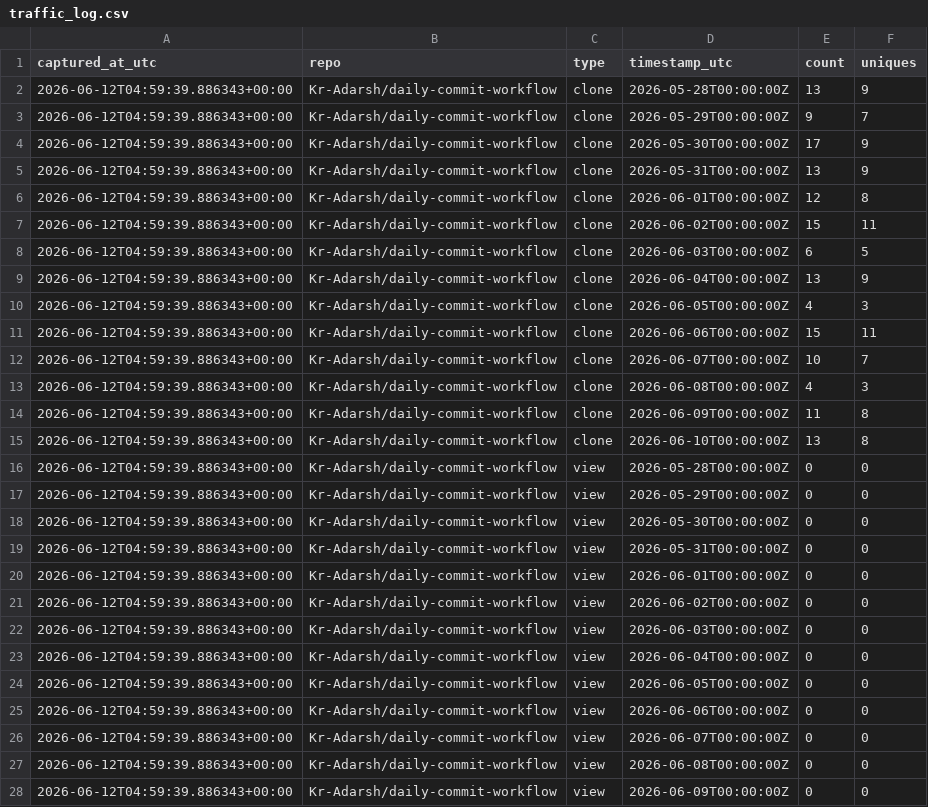
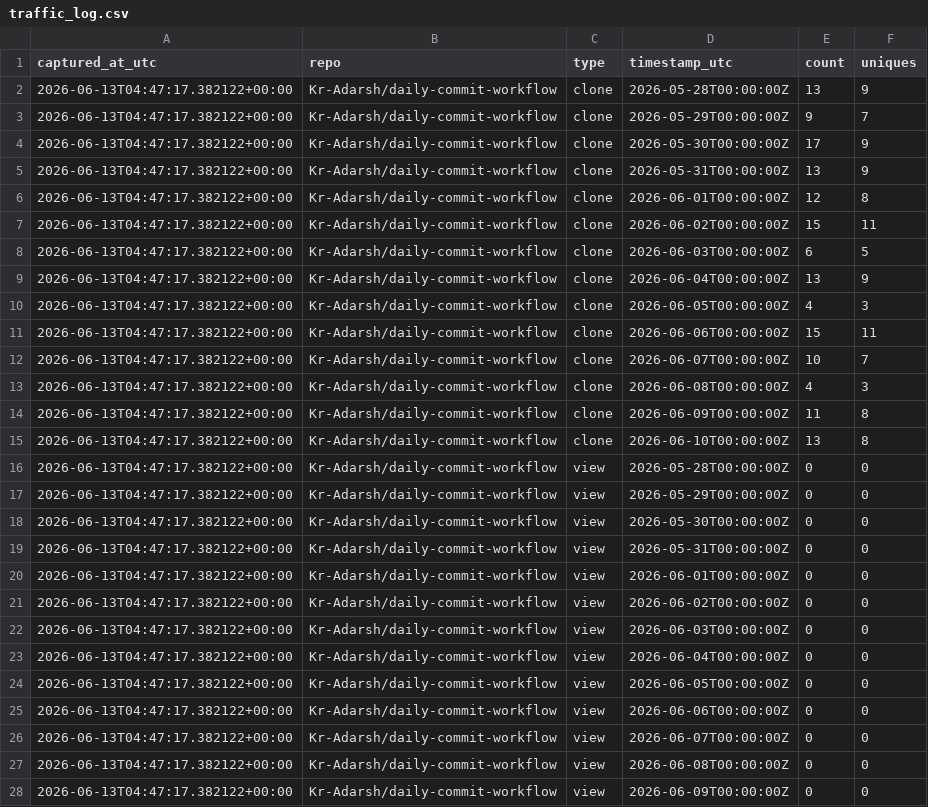
Before and after one commit to Kr-Adarsh/git-traffic-log, a CSV file: traffic/traffic_log.csv, drawn as a sheet; only a part is shown; the diff covers the shown part only.

```diff
--- a/traffic/traffic_log.csv
+++ b/traffic/traffic_log.csv
@@ -1,28 +1,28 @@
 captured_at_utc,repo,type,timestamp_utc,count,uniques
-2026-06-12T04:59:39.886343+00:00,Kr-Adarsh/daily-commit-workflow,clone,2026-05-28T00:00:00Z,13,9
-2026-06-12T04:59:39.886343+00:00,Kr-Adarsh/daily-commit-workflow,clone,2026-05-29T00:00:00Z,9,7
-2026-06-12T04:59:39.886343+00:00,Kr-Adarsh/daily-commit-workflow,clone,2026-05-30T00:00:00Z,17,9
-2026-06-12T04:59:39.886343+00:00,Kr-Adarsh/daily-commit-workflow,clone,2026-05-31T00:00:00Z,13,9
-2026-06-12T04:59:39.886343+00:00,Kr-Adarsh/daily-commit-workflow,clone,2026-06-01T00:00:00Z,12,8
-2026-06-12T04:59:39.886343+00:00,Kr-Adarsh/daily-commit-workflow,clone,2026-06-02T00:00:00Z,15,11
-2026-06-12T04:59:39.886343+00:00,Kr-Adarsh/daily-commit-workflow,clone,2026-06-03T00:00:00Z,6,5
-2026-06-12T04:59:39.886343+00:00,Kr-Adarsh/daily-commit-workflow,clone,2026-06-04T00:00:00Z,13,9
-2026-06-12T04:59:39.886343+00:00,Kr-Adarsh/daily-commit-workflow,clone,2026-06-05T00:00:00Z,4,3
-2026-06-12T04:59:39.886343+00:00,Kr-Adarsh/daily-commit-workflow,clone,2026-06-06T00:00:00Z,15,11
-2026-06-12T04:59:39.886343+00:00,Kr-Adarsh/daily-commit-workflow,clone,2026-06-07T00:00:00Z,10,7
-2026-06-12T04:59:39.886343+00:00,Kr-Adarsh/daily-commit-workflow,clone,2026-06-08T00:00:00Z,4,3
-2026-06-12T04:59:39.886343+00:00,Kr-Adarsh/daily-commit-workflow,clone,2026-06-09T00:00:00Z,11,8
-2026-06-12T04:59:39.886343+00:00,Kr-Adarsh/daily-commit-workflow,clone,2026-06-10T00:00:00Z,13,8
-2026-06-12T04:59:39.886343+00:00,Kr-Adarsh/daily-commit-workflow,view,2026-05-28T00:00:00Z,0,0
-2026-06-12T04:59:39.886343+00:00,Kr-Adarsh/daily-commit-workflow,view,2026-05-29T00:00:00Z,0,0
-2026-06-12T04:59:39.886343+00:00,Kr-Adarsh/daily-commit-workflow,view,2026-05-30T00:00:00Z,0,0
-2026-06-12T04:59:39.886343+00:00,Kr-Adarsh/daily-commit-workflow,view,2026-05-31T00:00:00Z,0,0
-2026-06-12T04:59:39.886343+00:00,Kr-Adarsh/daily-commit-workflow,view,2026-06-01T00:00:00Z,0,0
-2026-06-12T04:59:39.886343+00:00,Kr-Adarsh/daily-commit-workflow,view,2026-06-02T00:00:00Z,0,0
-2026-06-12T04:59:39.886343+00:00,Kr-Adarsh/daily-commit-workflow,view,2026-06-03T00:00:00Z,0,0
-2026-06-12T04:59:39.886343+00:00,Kr-Adarsh/daily-commit-workflow,view,2026-06-04T00:00:00Z,0,0
-2026-06-12T04:59:39.886343+00:00,Kr-Adarsh/daily-commit-workflow,view,2026-06-05T00:00:00Z,0,0
-2026-06-12T04:59:39.886343+00:00,Kr-Adarsh/daily-commit-workflow,view,2026-06-06T00:00:00Z,0,0
-2026-06-12T04:59:39.886343+00:00,Kr-Adarsh/daily-commit-workflow,view,2026-06-07T00:00:00Z,0,0
-2026-06-12T04:59:39.886343+00:00,Kr-Adarsh/daily-commit-workflow,view,2026-06-08T00:00:00Z,0,0
-2026-06-12T04:59:39.886343+00:00,Kr-Adarsh/daily-commit-workflow,view,2026-06-09T00:00:00Z,0,0
+2026-06-13T04:47:17.382122+00:00,Kr-Adarsh/daily-commit-workflow,clone,2026-05-28T00:00:00Z,13,9
+2026-06-13T04:47:17.382122+00:00,Kr-Adarsh/daily-commit-workflow,clone,2026-05-29T00:00:00Z,9,7
+2026-06-13T04:47:17.382122+00:00,Kr-Adarsh/daily-commit-workflow,clone,2026-05-30T00:00:00Z,17,9
+2026-06-13T04:47:17.382122+00:00,Kr-Adarsh/daily-commit-workflow,clone,2026-05-31T00:00:00Z,13,9
+2026-06-13T04:47:17.382122+00:00,Kr-Adarsh/daily-commit-workflow,clone,2026-06-01T00:00:00Z,12,8
+2026-06-13T04:47:17.382122+00:00,Kr-Adarsh/daily-commit-workflow,clone,2026-06-02T00:00:00Z,15,11
+2026-06-13T04:47:17.382122+00:00,Kr-Adarsh/daily-commit-workflow,clone,2026-06-03T00:00:00Z,6,5
+2026-06-13T04:47:17.382122+00:00,Kr-Adarsh/daily-commit-workflow,clone,2026-06-04T00:00:00Z,13,9
+2026-06-13T04:47:17.382122+00:00,Kr-Adarsh/daily-commit-workflow,clone,2026-06-05T00:00:00Z,4,3
+2026-06-13T04:47:17.382122+00:00,Kr-Adarsh/daily-commit-workflow,clone,2026-06-06T00:00:00Z,15,11
+2026-06-13T04:47:17.382122+00:00,Kr-Adarsh/daily-commit-workflow,clone,2026-06-07T00:00:00Z,10,7
+2026-06-13T04:47:17.382122+00:00,Kr-Adarsh/daily-commit-workflow,clone,2026-06-08T00:00:00Z,4,3
+2026-06-13T04:47:17.382122+00:00,Kr-Adarsh/daily-commit-workflow,clone,2026-06-09T00:00:00Z,11,8
+2026-06-13T04:47:17.382122+00:00,Kr-Adarsh/daily-commit-workflow,clone,2026-06-10T00:00:00Z,13,8
+2026-06-13T04:47:17.382122+00:00,Kr-Adarsh/daily-commit-workflow,view,2026-05-28T00:00:00Z,0,0
+2026-06-13T04:47:17.382122+00:00,Kr-Adarsh/daily-commit-workflow,view,2026-05-29T00:00:00Z,0,0
+2026-06-13T04:47:17.382122+00:00,Kr-Adarsh/daily-commit-workflow,view,2026-05-30T00:00:00Z,0,0
+2026-06-13T04:47:17.382122+00:00,Kr-Adarsh/daily-commit-workflow,view,2026-05-31T00:00:00Z,0,0
+2026-06-13T04:47:17.382122+00:00,Kr-Adarsh/daily-commit-workflow,view,2026-06-01T00:00:00Z,0,0
+2026-06-13T04:47:17.382122+00:00,Kr-Adarsh/daily-commit-workflow,view,2026-06-02T00:00:00Z,0,0
+2026-06-13T04:47:17.382122+00:00,Kr-Adarsh/daily-commit-workflow,view,2026-06-03T00:00:00Z,0,0
+2026-06-13T04:47:17.382122+00:00,Kr-Adarsh/daily-commit-workflow,view,2026-06-04T00:00:00Z,0,0
+2026-06-13T04:47:17.382122+00:00,Kr-Adarsh/daily-commit-workflow,view,2026-06-05T00:00:00Z,0,0
+2026-06-13T04:47:17.382122+00:00,Kr-Adarsh/daily-commit-workflow,view,2026-06-06T00:00:00Z,0,0
+2026-06-13T04:47:17.382122+00:00,Kr-Adarsh/daily-commit-workflow,view,2026-06-07T00:00:00Z,0,0
+2026-06-13T04:47:17.382122+00:00,Kr-Adarsh/daily-commit-workflow,view,2026-06-08T00:00:00Z,0,0
+2026-06-13T04:47:17.382122+00:00,Kr-Adarsh/daily-commit-workflow,view,2026-06-09T00:00:00Z,0,0
```
Also changed, not shown: 29 edited cells elsewhere in this file.
